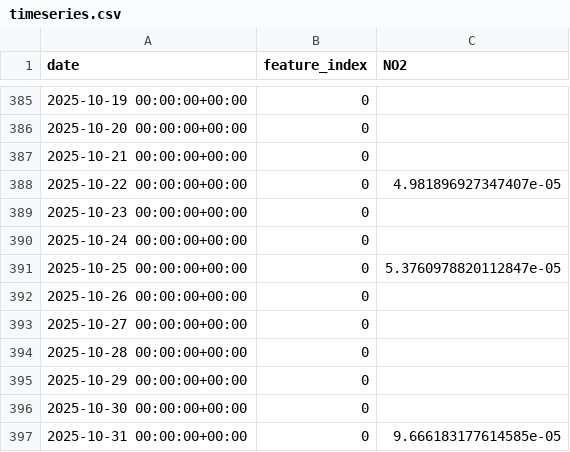
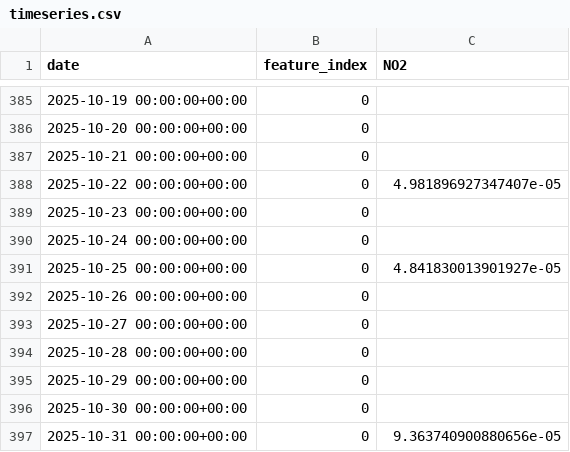
Before and after one commit to AqbilBarakaa/psd, a CSV file: timeseries.csv, drawn as a sheet; only a part is shown, gaps mark what is left out.

```diff
--- a/timeseries.csv
+++ b/timeseries.csv
@@ -390,3 +390,3 @@ date,feature_index,NO2
 2025-10-24 00:00:00+00:00,0,
-2025-10-25 00:00:00+00:00,0,5.3760978820112847e-05
+2025-10-25 00:00:00+00:00,0,4.841830013901927e-05
 2025-10-26 00:00:00+00:00,0,
@@ -396,2 +396,2 @@ date,feature_index,NO2
 2025-10-30 00:00:00+00:00,0,
-2025-10-31 00:00:00+00:00,0,9.666183177614585e-05
+2025-10-31 00:00:00+00:00,0,9.363740900880656e-05
```
Also changed, not shown: 25 other files.
